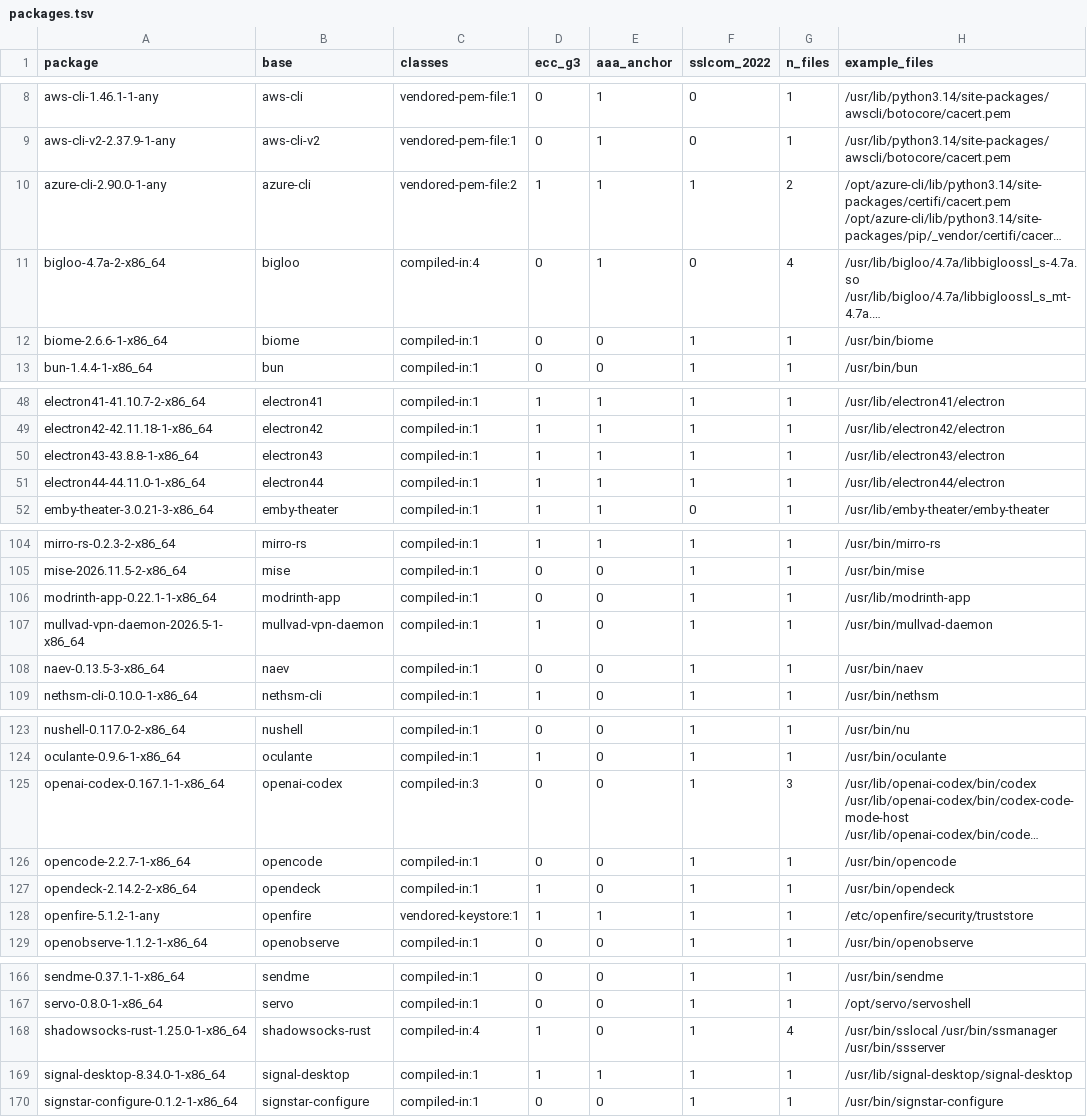
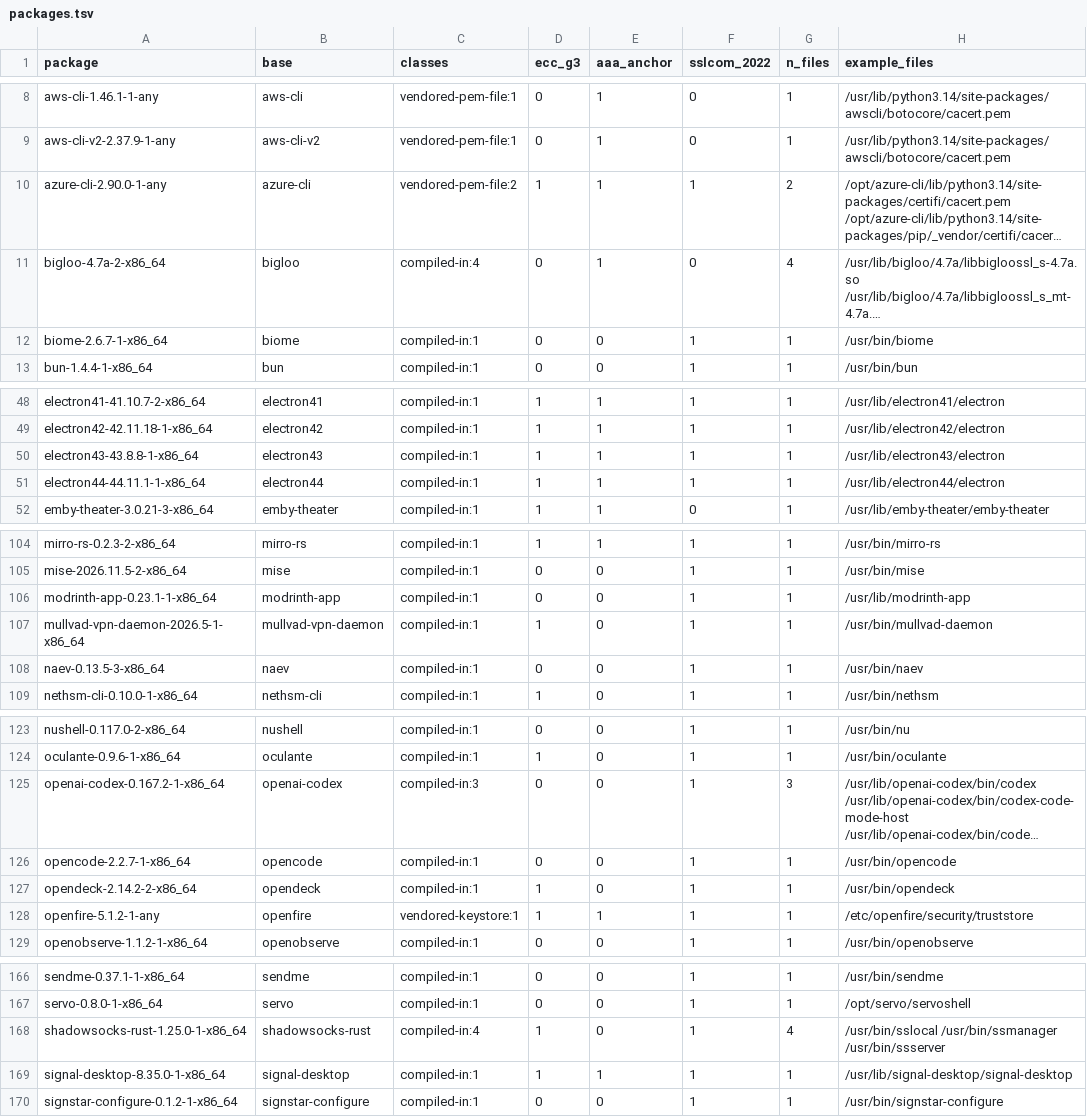
Before and after one commit to 0x9fff00/cacert-scan, a TSV file: report-arch/packages.tsv, drawn as a sheet; only a part is shown, gaps mark what is left out; long unchanged cells end in …; the diff covers the shown part only; the diff names each change by its address in the sheet, - before the commit and + after, or states it on an @@ line.

```diff
--- a/report-arch/packages.tsv
+++ b/report-arch/packages.tsv
-A12 (package): biome-2.6.6-1-x86_64
+A12 (package): biome-2.6.7-1-x86_64
-A51 (package): electron44-44.11.0-1-x86_64
+A51 (package): electron44-44.11.1-1-x86_64
-A106 (package): modrinth-app-0.22.1-1-x86_64
+A106 (package): modrinth-app-0.23.1-1-x86_64
-A125 (package): openai-codex-0.167.1-1-x86_64
+A125 (package): openai-codex-0.167.2-1-x86_64
-A169 (package): signal-desktop-8.34.0-1-x86_64
+A169 (package): signal-desktop-8.35.0-1-x86_64
```
Also changed, not shown: 13 edited cells elsewhere in this file, report-arch/findings.tsv, 2 other files.
